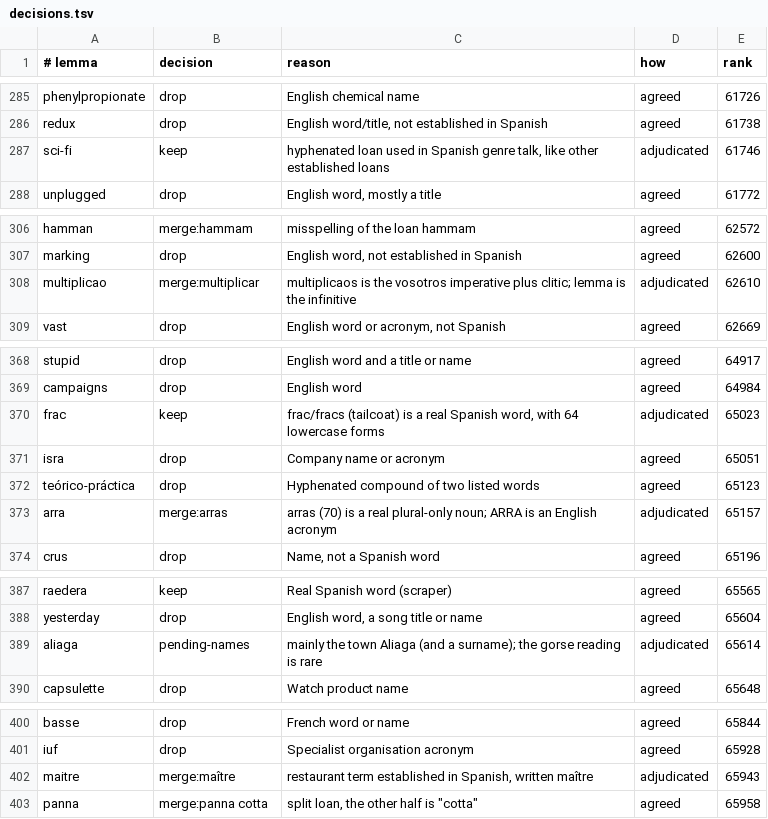
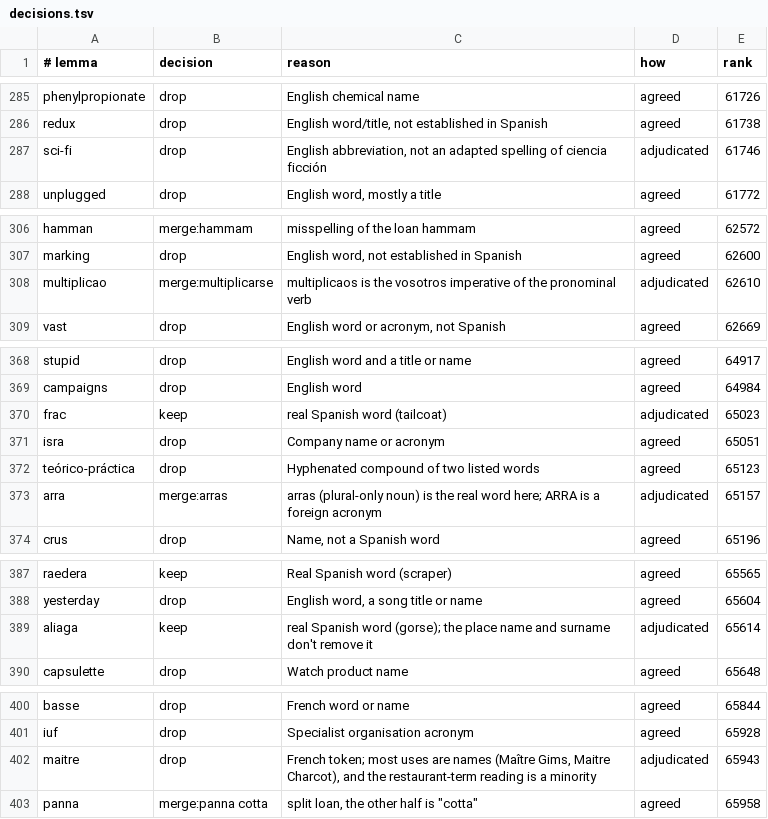
Before and after one commit to comprehension-compass/frequer, a TSV file: full/es/review/shards/shard-6/out/s6-flagged/decisions.tsv, drawn as a sheet; only a part is shown, gaps mark what is left out; the diff covers the shown part only.

```diff
--- a/full/es/review/shards/shard-6/out/s6-flagged/decisions.tsv
+++ b/full/es/review/shards/shard-6/out/s6-flagged/decisions.tsv
@@ -286,3 +286,3 @@ phenylpropionate	drop	English chemical name	agreed	61726
 redux	drop	English word/title, not established in Spanish	agreed	61738
-sci-fi	keep	hyphenated loan used in Spanish genre talk, like other established loans	adjudicated	61746
+sci-fi	drop	English abbreviation, not an adapted spelling of ciencia ficción	adjudicated	61746
 unplugged	drop	English word, mostly a title	agreed	61772
@@ -307,3 +307,3 @@ hamman	merge:hammam	misspelling of the loan hammam	agreed	62572
 marking	drop	English word, not established in Spanish	agreed	62600
-multiplicao	merge:multiplicar	multiplicaos is the vosotros imperative plus clitic; lemma is the infinitive	adjudicated	62610
+multiplicao	merge:multiplicarse	multiplicaos is the vosotros imperative of the pronominal verb	adjudicated	62610
 vast	drop	English word or acronym, not Spanish	agreed	62669
@@ -369,6 +369,6 @@ stupid	drop	English word and a title or name	agreed	64917
 campaigns	drop	English word	agreed	64984
-frac	keep	frac/fracs (tailcoat) is a real Spanish word, with 64 lowercase forms	adjudicated	65023
+frac	keep	real Spanish word (tailcoat)	adjudicated	65023
 isra	drop	Company name or acronym	agreed	65051
 teórico-práctica	drop	Hyphenated compound of two listed words	agreed	65123
-arra	merge:arras	arras (70) is a real plural-only noun; ARRA is an English acronym	adjudicated	65157
+arra	merge:arras	arras (plural-only noun) is the real word here; ARRA is a foreign acronym	adjudicated	65157
 crus	drop	Name, not a Spanish word	agreed	65196
@@ -388,3 +388,3 @@ raedera	keep	Real Spanish word (scraper)	agreed	65565
 yesterday	drop	English word, a song title or name	agreed	65604
-aliaga	pending-names	mainly the town Aliaga (and a surname); the gorse reading is rare	adjudicated	65614
+aliaga	keep	real Spanish word (gorse); the place name and surname don't remove it	adjudicated	65614
 capsulette	drop	Watch product name	agreed	65648
@@ -401,3 +401,3 @@ basse	drop	French word or name	agreed	65844
 iuf	drop	Specialist organisation acronym	agreed	65928
-maitre	merge:maître	restaurant term established in Spanish, written maître	adjudicated	65943
+maitre	drop	French token; most uses are names (Maître Gims, Maitre Charcot), and the restaurant-term reading is a minority	adjudicated	65943
 panna	merge:panna cotta	split loan, the other half is "cotta"	agreed	65958
```
Also changed, not shown: 35 edited cells elsewhere in this file, full/es/review/shards/shard-6/out/s6-unflagged/decisions.tsv, 3 other files.
